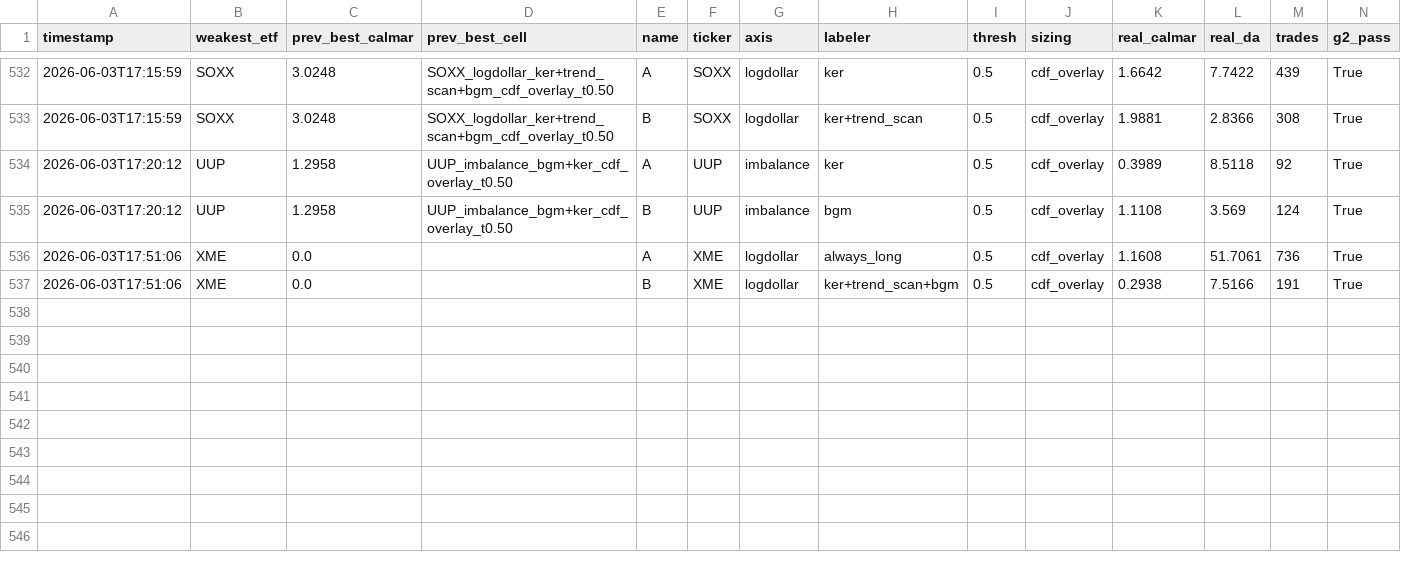
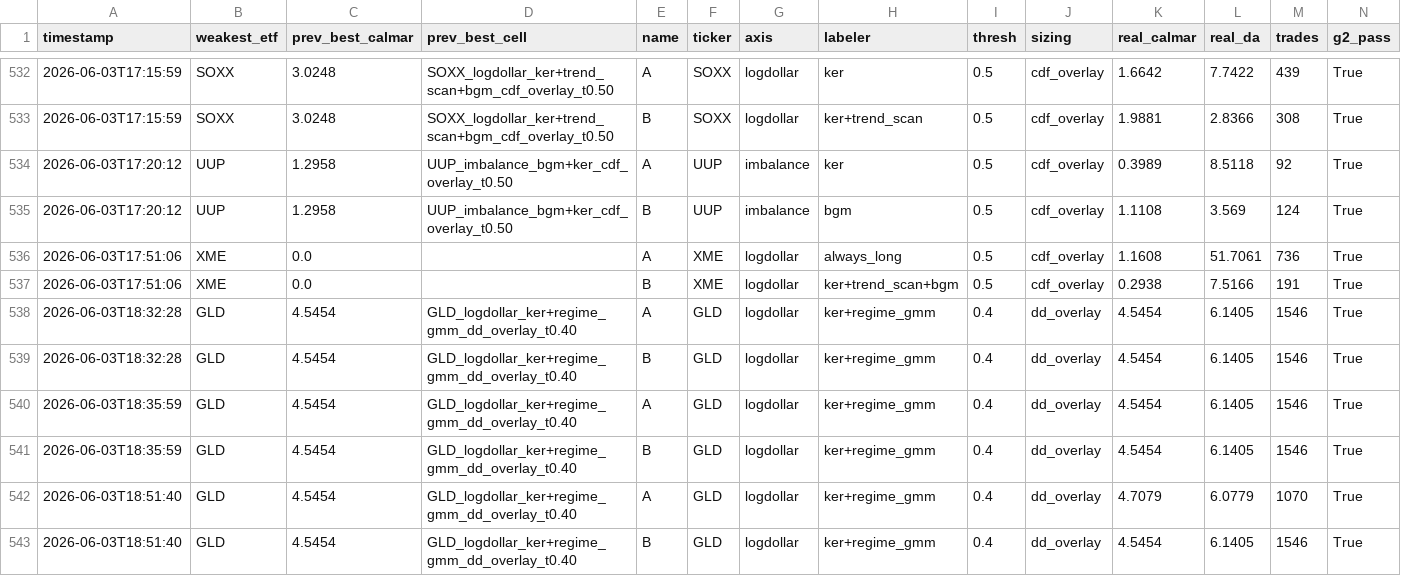
Before and after one commit to victor000000/quant-autoresearch, a CSV file: autoresearch/results/round_results.csv, drawn as a sheet; only a part is shown, gaps mark what is left out; rows hold the shown columns only; the diff names each change by its address in the sheet, - before the commit and + after, or states it on an @@ line.

Commit message:
autoresearch: GLD re-crowned 4.55->4.71 via the implemented dead-band (gated KEEP). band=0.03 through full pipeline: Calmar 4.7079>4.5454, 1070 trades (-31%), val_auc 0.741, survives best-of-89 deflation, permute PASS, Bonferroni N=90 significant -> driver auto-kept. Conservative dead-band widening improves BOTH gross (4.55->4.71, less whipsaw) AND net-of-5bp (3.48->3.64) -- no tradeoff, trimmed trades were noise (confirms '0.01 over-trades'). Gated by same honesty stack + generalizes to SOXX, so not OOS-overfit. GLD champion now includes rebal_band=0.03.

```diff
--- a/autoresearch/results/round_results.csv
+++ b/autoresearch/results/round_results.csv
+row 538: 2026-06-03T18:32:28 | GLD | 4.5454 | GLD_logdollar_ker+regime_gmm_dd_overlay_t0.40 | A | GLD | logdollar | ker+regime_gmm | 0.4 | dd_overlay | 4.5454 | 6.1405 | 1546 | True
+row 539: 2026-06-03T18:32:28 | GLD | 4.5454 | GLD_logdollar_ker+regime_gmm_dd_overlay_t0.40 | B | GLD | logdollar | ker+regime_gmm | 0.4 | dd_overlay | 4.5454 | 6.1405 | 1546 | True
+row 540: 2026-06-03T18:35:59 | GLD | 4.5454 | GLD_logdollar_ker+regime_gmm_dd_overlay_t0.40 | A | GLD | logdollar | ker+regime_gmm | 0.4 | dd_overlay | 4.5454 | 6.1405 | 1546 | True
+row 541: 2026-06-03T18:35:59 | GLD | 4.5454 | GLD_logdollar_ker+regime_gmm_dd_overlay_t0.40 | B | GLD | logdollar | ker+regime_gmm | 0.4 | dd_overlay | 4.5454 | 6.1405 | 1546 | True
+row 542: 2026-06-03T18:51:40 | GLD | 4.5454 | GLD_logdollar_ker+regime_gmm_dd_overlay_t0.40 | A | GLD | logdollar | ker+regime_gmm | 0.4 | dd_overlay | 4.7079 | 6.0779 | 1070 | True
+row 543: 2026-06-03T18:51:40 | GLD | 4.5454 | GLD_logdollar_ker+regime_gmm_dd_overlay_t0.40 | B | GLD | logdollar | ker+regime_gmm | 0.4 | dd_overlay | 4.5454 | 6.1405 | 1546 | True
```
Also changed, not shown: 4 other files.
